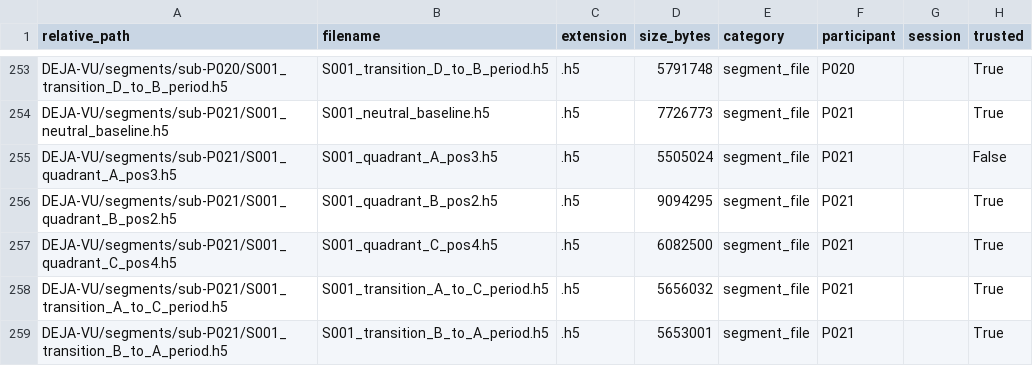
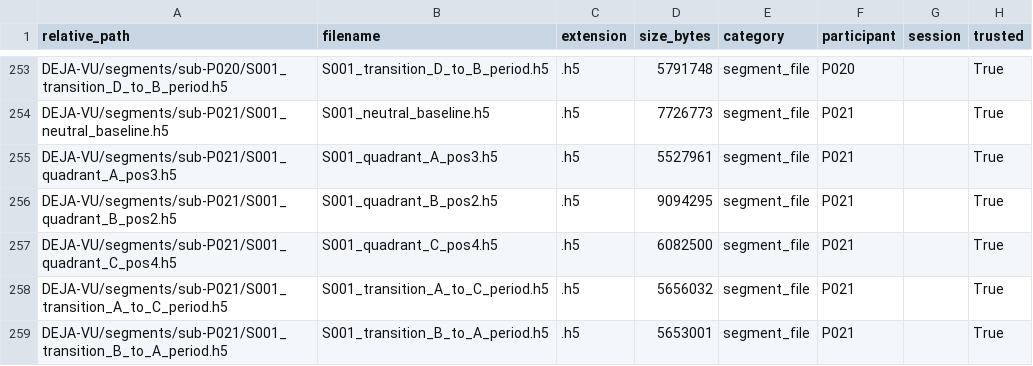
Before and after one commit to AliAmini93/DEJA-VU-Emotion-Recognition, a CSV file: docs/dejavu_file_inventory.csv, drawn as a sheet; only a part is shown, gaps mark what is left out; the diff covers the shown part only.

```diff
--- a/docs/dejavu_file_inventory.csv
+++ b/docs/dejavu_file_inventory.csv
@@ -254,3 +254,3 @@ DEJA-VU/segments/sub-P020/S001_transition_D_to_B_period.h5,S001_transition_D_to_
 DEJA-VU/segments/sub-P021/S001_neutral_baseline.h5,S001_neutral_baseline.h5,.h5,7726773,segment_file,P021,,True
-DEJA-VU/segments/sub-P021/S001_quadrant_A_pos3.h5,S001_quadrant_A_pos3.h5,.h5,5505024,segment_file,P021,,False
+DEJA-VU/segments/sub-P021/S001_quadrant_A_pos3.h5,S001_quadrant_A_pos3.h5,.h5,5527961,segment_file,P021,,True
 DEJA-VU/segments/sub-P021/S001_quadrant_B_pos2.h5,S001_quadrant_B_pos2.h5,.h5,9094295,segment_file,P021,,True
```
Also changed, not shown: 76 edited cells elsewhere in this file, docs/dejavu_event_inventory.csv, docs/dejavu_extracted_file_inventory.csv, 18 other files.
